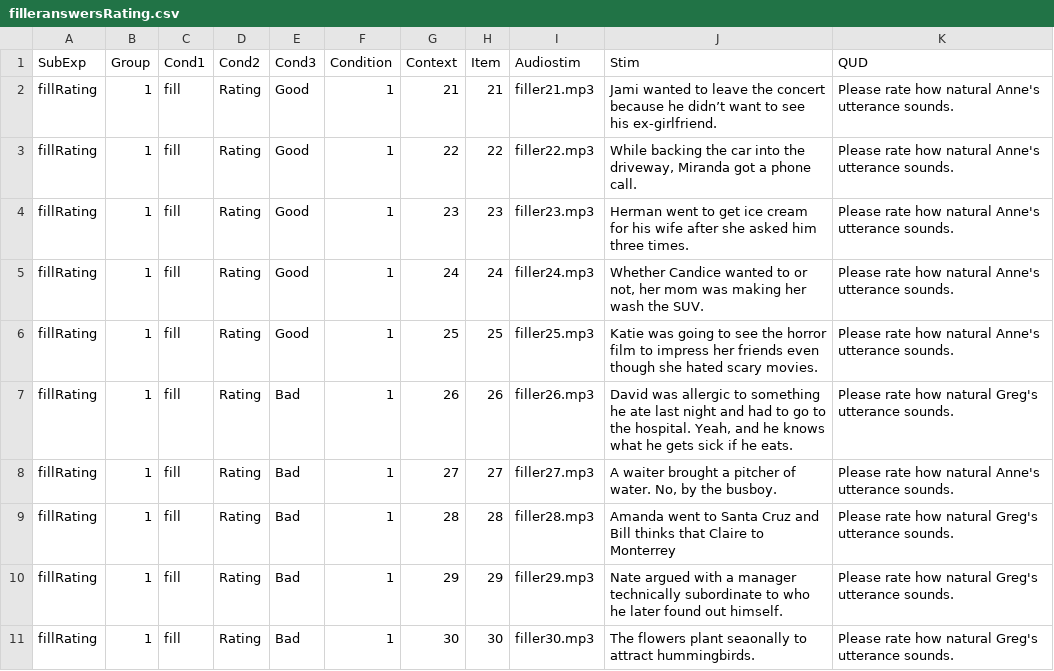
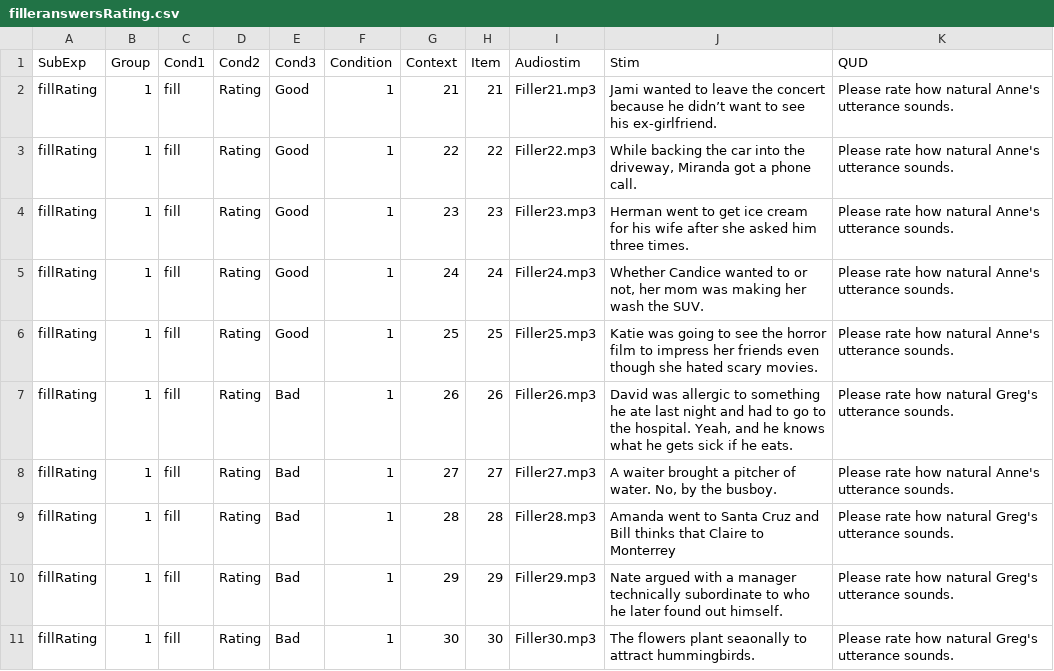
Before and after one commit to DrDavidPotter/F2020Exp, a CSV file: chunk_includes/filleranswersRating.csv, drawn as a sheet.

```diff
--- a/chunk_includes/filleranswersRating.csv
+++ b/chunk_includes/filleranswersRating.csv
@@ -1,11 +1,11 @@
 SubExp,Group,Cond1,Cond2,Cond3,Condition,Context,Item,Audiostim,Stim,QUD
-fillRating,1,fill,Rating,Good,1,21,21,filler21.mp3,Jami wanted to leave the concert because he didn’t want to see his ex-girlfriend.,Please rate how natural Anne's utterance sounds.
-fillRating,1,fill,Rating,Good,1,22,22,filler22.mp3,"While backing the car into the driveway, Miranda got a phone call.  ",Please rate how natural Anne's utterance sounds.
-fillRating,1,fill,Rating,Good,1,23,23,filler23.mp3,Herman went to get ice cream for his wife after she asked him three times.,Please rate how natural Anne's utterance sounds.
-fillRating,1,fill,Rating,Good,1,24,24,filler24.mp3,"Whether Candice wanted to or not, her mom was making her wash the SUV.",Please rate how natural Anne's utterance sounds.
-fillRating,1,fill,Rating,Good,1,25,25,filler25.mp3,Katie was going to see the horror film to impress her friends even though she hated scary movies.,Please rate how natural Anne's utterance sounds.
-fillRating,1,fill,Rating,Bad,1,26,26,filler26.mp3,"David was allergic to something he ate last night and had to go to the hospital. Yeah, and he knows what he gets sick if he eats.",Please rate how natural Greg's utterance sounds.
-fillRating,1,fill,Rating,Bad,1,27,27,filler27.mp3,"A waiter brought a pitcher of water. No, by the busboy.",Please rate how natural Anne's utterance sounds.
-fillRating,1,fill,Rating,Bad,1,28,28,filler28.mp3,Amanda went to Santa Cruz and Bill thinks that Claire to Monterrey,Please rate how natural Greg's utterance sounds.
-fillRating,1,fill,Rating,Bad,1,29,29,filler29.mp3,Nate argued with a manager technically subordinate to who he later found out himself.,Please rate how natural Greg's utterance sounds.
-fillRating,1,fill,Rating,Bad,1,30,30,filler30.mp3,The flowers plant seaonally to attract hummingbirds. ,Please rate how natural Greg's utterance sounds.
+fillRating,1,fill,Rating,Good,1,21,21,Filler21.mp3,Jami wanted to leave the concert because he didn’t want to see his ex-girlfriend.,Please rate how natural Anne's utterance sounds.
+fillRating,1,fill,Rating,Good,1,22,22,Filler22.mp3,"While backing the car into the driveway, Miranda got a phone call.  ",Please rate how natural Anne's utterance sounds.
+fillRating,1,fill,Rating,Good,1,23,23,Filler23.mp3,Herman went to get ice cream for his wife after she asked him three times.,Please rate how natural Anne's utterance sounds.
+fillRating,1,fill,Rating,Good,1,24,24,Filler24.mp3,"Whether Candice wanted to or not, her mom was making her wash the SUV.",Please rate how natural Anne's utterance sounds.
+fillRating,1,fill,Rating,Good,1,25,25,Filler25.mp3,Katie was going to see the horror film to impress her friends even though she hated scary movies.,Please rate how natural Anne's utterance sounds.
+fillRating,1,fill,Rating,Bad,1,26,26,Filler26.mp3,"David was allergic to something he ate last night and had to go to the hospital. Yeah, and he knows what he gets sick if he eats.",Please rate how natural Greg's utterance sounds.
+fillRating,1,fill,Rating,Bad,1,27,27,Filler27.mp3,"A waiter brought a pitcher of water. No, by the busboy.",Please rate how natural Anne's utterance sounds.
+fillRating,1,fill,Rating,Bad,1,28,28,Filler28.mp3,Amanda went to Santa Cruz and Bill thinks that Claire to Monterrey,Please rate how natural Greg's utterance sounds.
+fillRating,1,fill,Rating,Bad,1,29,29,Filler29.mp3,Nate argued with a manager technically subordinate to who he later found out himself.,Please rate how natural Greg's utterance sounds.
+fillRating,1,fill,Rating,Bad,1,30,30,Filler30.mp3,The flowers plant seaonally to attract hummingbirds. ,Please rate how natural Greg's utterance sounds.
```
Also changed, not shown: chunk_includes/SI3.csv, chunk_includes/filleranswersFC.csv, 3 other files.
